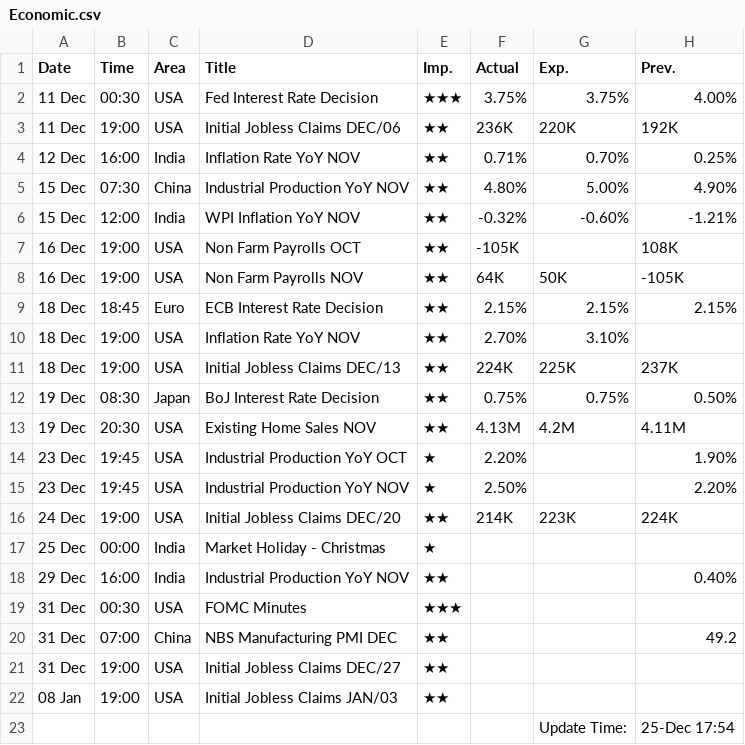
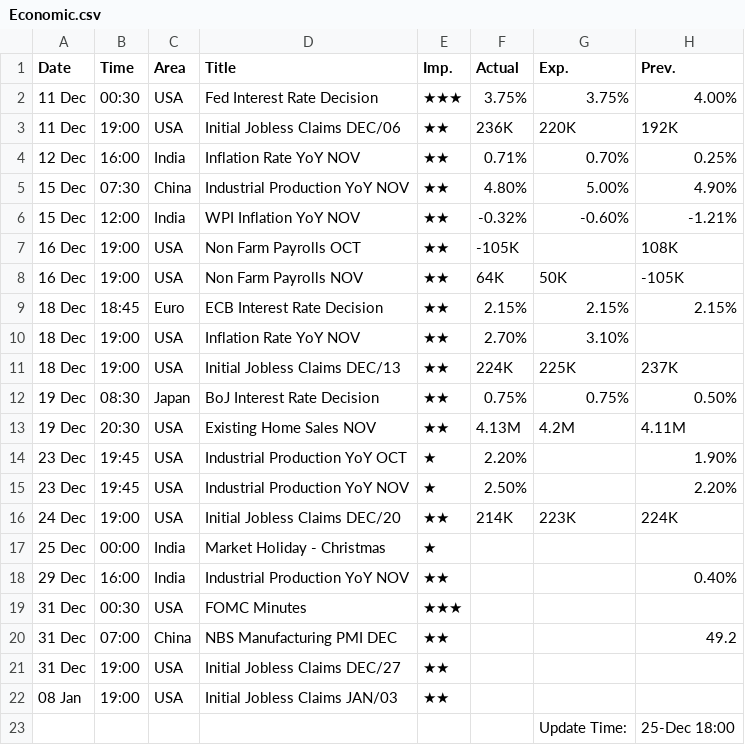
Before and after one commit to saikat-pundit/Index-NAVs, a CSV file: Data/Economic.csv, drawn as a sheet.

```diff
--- a/Data/Economic.csv
+++ b/Data/Economic.csv
@@ -22,2 +22,2 @@ Date,Time,Area,Title,Imp.,Actual,Exp.,Prev.
 08 Jan,19:00,USA,Initial Jobless Claims JAN/03,★★,,,
-,,,,,,Update Time:,25-Dec 17:54
+,,,,,,Update Time:,25-Dec 18:00
```
Also changed, not shown: Data/Cash.csv, Data/GLOBAL_COMMODITIES.csv, 5 other files.
